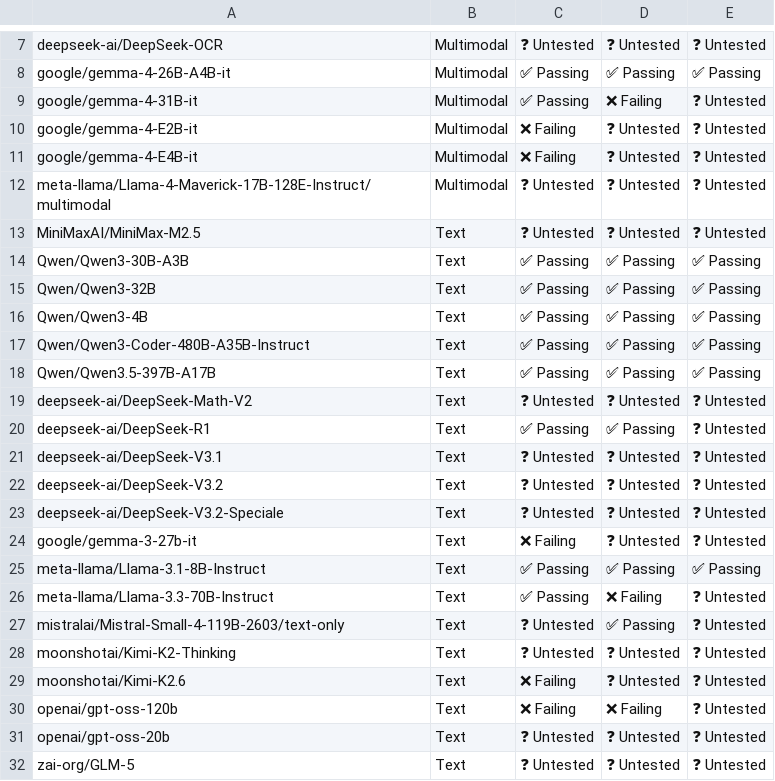
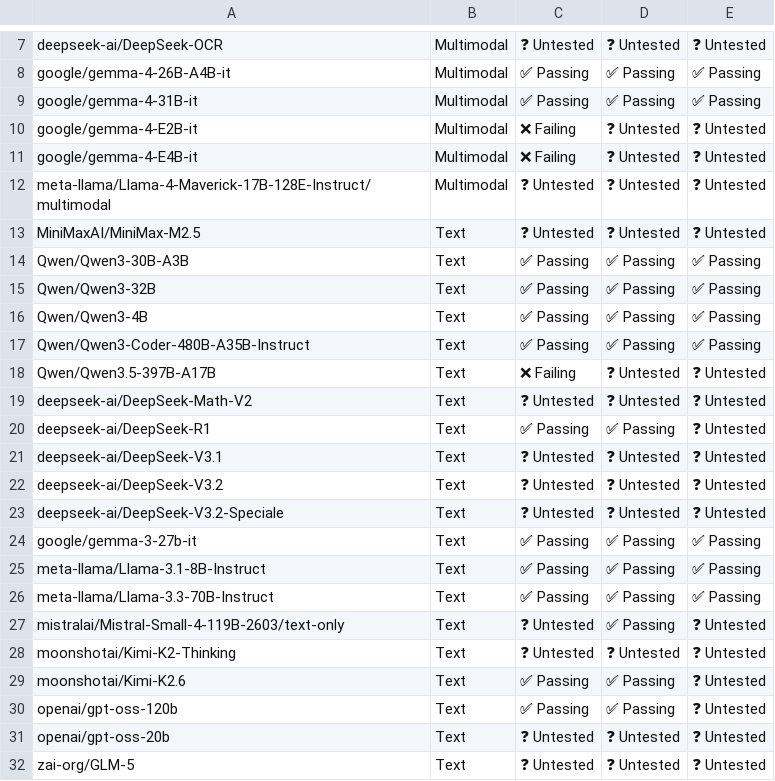
Before and after one commit to vllm-project/tpu-inference, a CSV file: support_matrices/nightly/v7x/vllm/model_support_matrix.csv, drawn as a sheet; only a part is shown, gaps mark what is left out; the diff names each change by its address in the sheet, - before the commit and + after, or states it on an @@ line.

```diff
--- a/support_matrices/nightly/v7x/vllm/model_support_matrix.csv
+++ b/support_matrices/nightly/v7x/vllm/model_support_matrix.csv
-D9: ❌ Failing
+D9: ✅ Passing
-E9: ❓ Untested
+E9: ✅ Passing
-C18: ✅ Passing
+C18: ❌ Failing
-D18: ✅ Passing
+D18: ❓ Untested
-E18: ✅ Passing
+E18: ❓ Untested
-C24: ❌ Failing
+C24: ✅ Passing
-D24: ❓ Untested
+D24: ✅ Passing
-E24: ❓ Untested
+E24: ✅ Passing
-D26: ❌ Failing
+D26: ✅ Passing
-E26: ❓ Untested
+E26: ✅ Passing
-C29:C30: ❌ Failing
+C29:C30: ✅ Passing
-D29: ❓ Untested
+D29: ✅ Passing
-D30: ❌ Failing
+D30: ✅ Passing
```
Also changed, not shown: support_matrices/nightly/v6e/vllm/model_support_matrix.csv, support_matrices/nightly/v7x/vllm/feature_support_matrix.csv.
